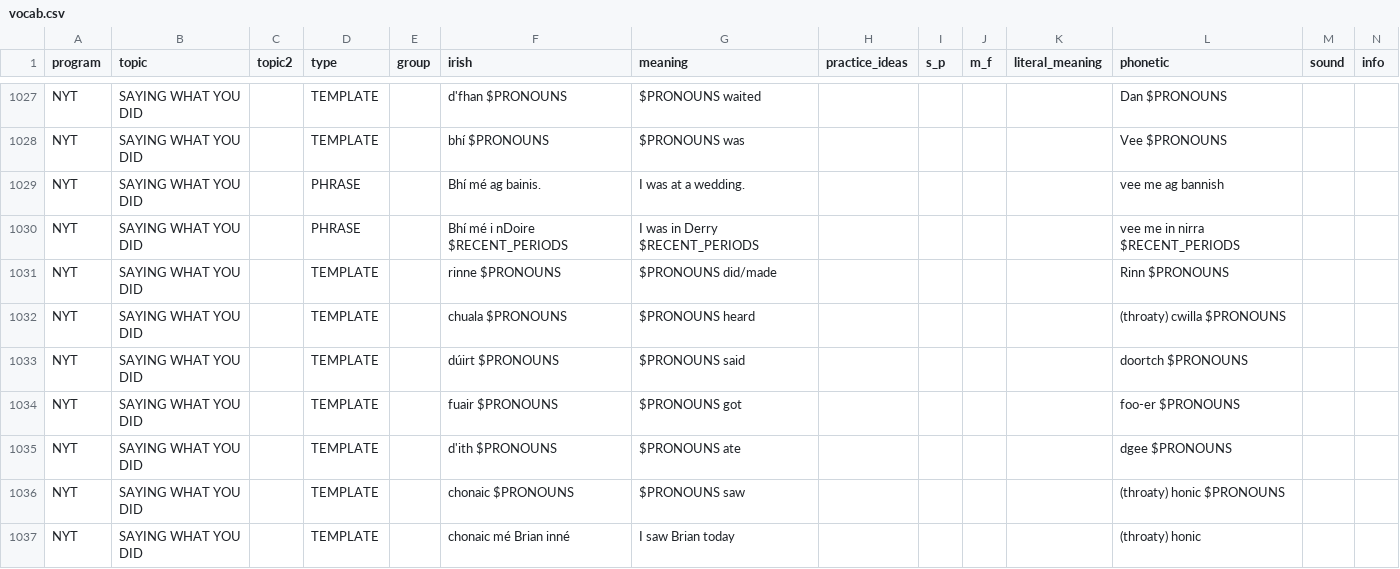
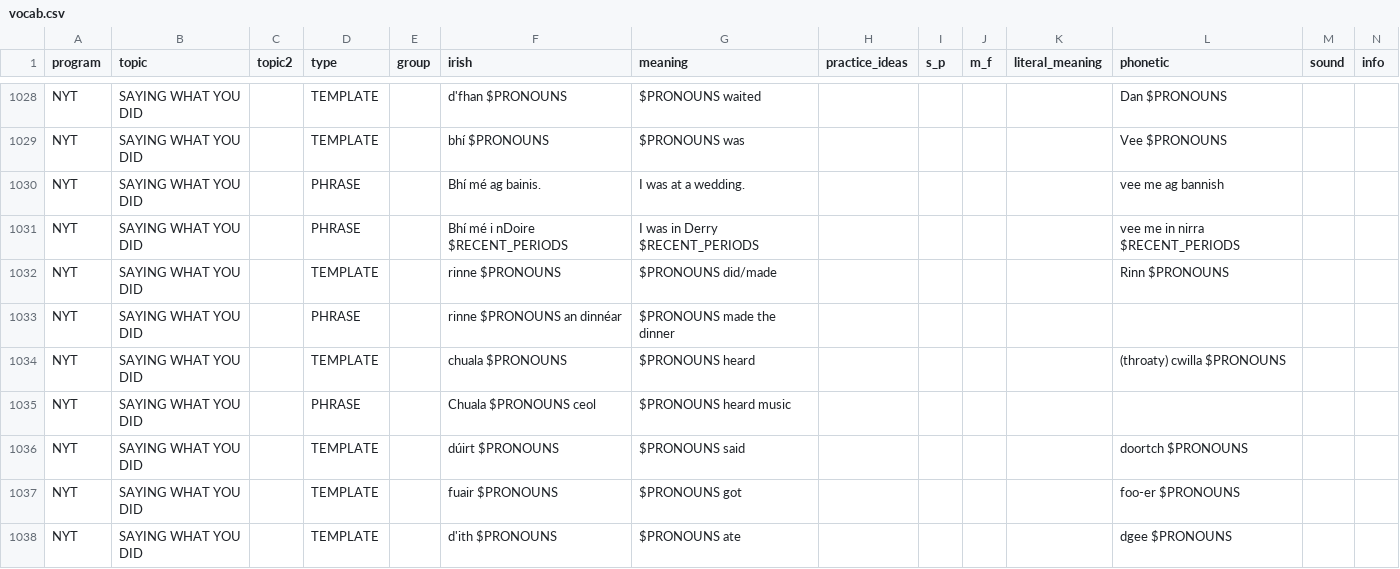
Before and after one commit to michaelw730/irish, a CSV file: vocab.csv, drawn as a sheet; only a part is shown, gaps mark what is left out; the shorter side is filled out with more unchanged rows; the diff covers the shown part only.

```diff
--- a/vocab.csv
+++ b/vocab.csv
@@ -1031,3 +1032,5 @@ NYT	SAYING WHAT YOU DID		PHRASE		Bhí mé i nDoire $RECENT_PERIODS	I was in Derr
 NYT	SAYING WHAT YOU DID		TEMPLATE		rinne $PRONOUNS	$PRONOUNS did/made					Rinn $PRONOUNS		
+NYT	SAYING WHAT YOU DID		PHRASE		rinne $PRONOUNS an dinnéar	$PRONOUNS made the dinner							
 NYT	SAYING WHAT YOU DID		TEMPLATE		chuala $PRONOUNS	$PRONOUNS heard					(throaty) cwilla $PRONOUNS		
+NYT	SAYING WHAT YOU DID		PHRASE		Chuala $PRONOUNS ceol	$PRONOUNS heard music							
 NYT	SAYING WHAT YOU DID		TEMPLATE		dúirt $PRONOUNS	$PRONOUNS said					doortch $PRONOUNS		
```
Also changed, not shown: 3 added rows and 3 edited cells elsewhere in this file, 2 other files.
